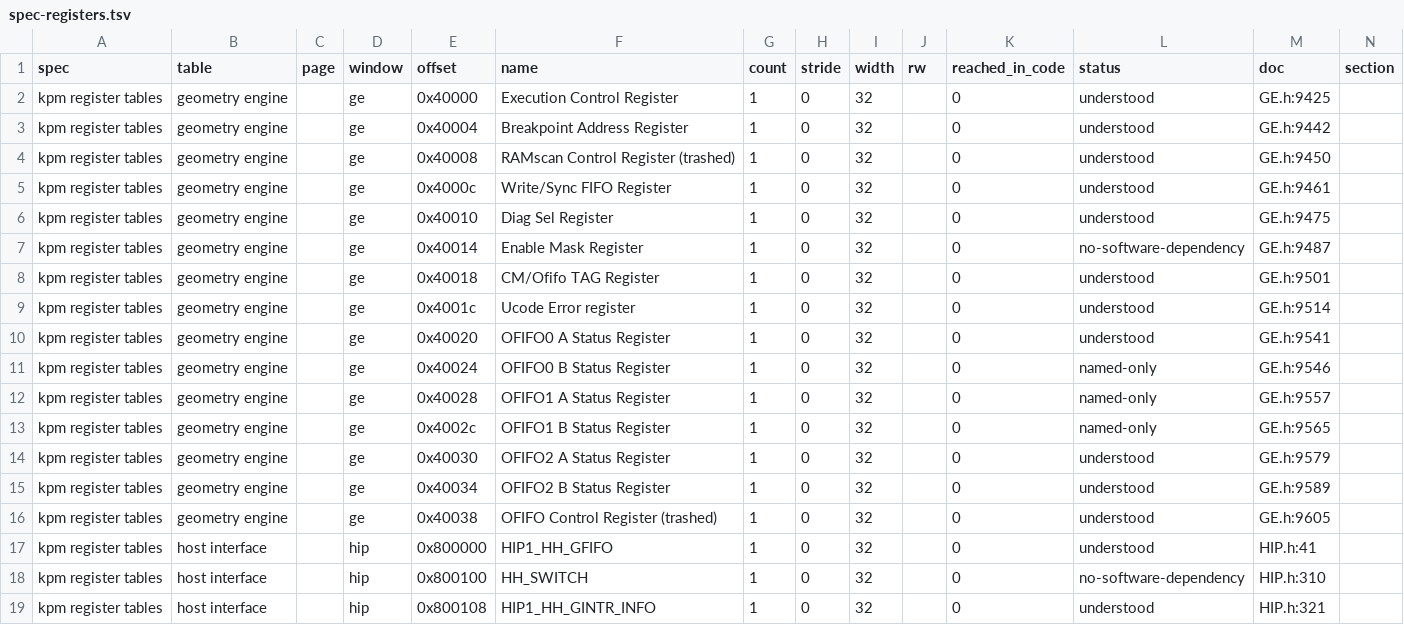
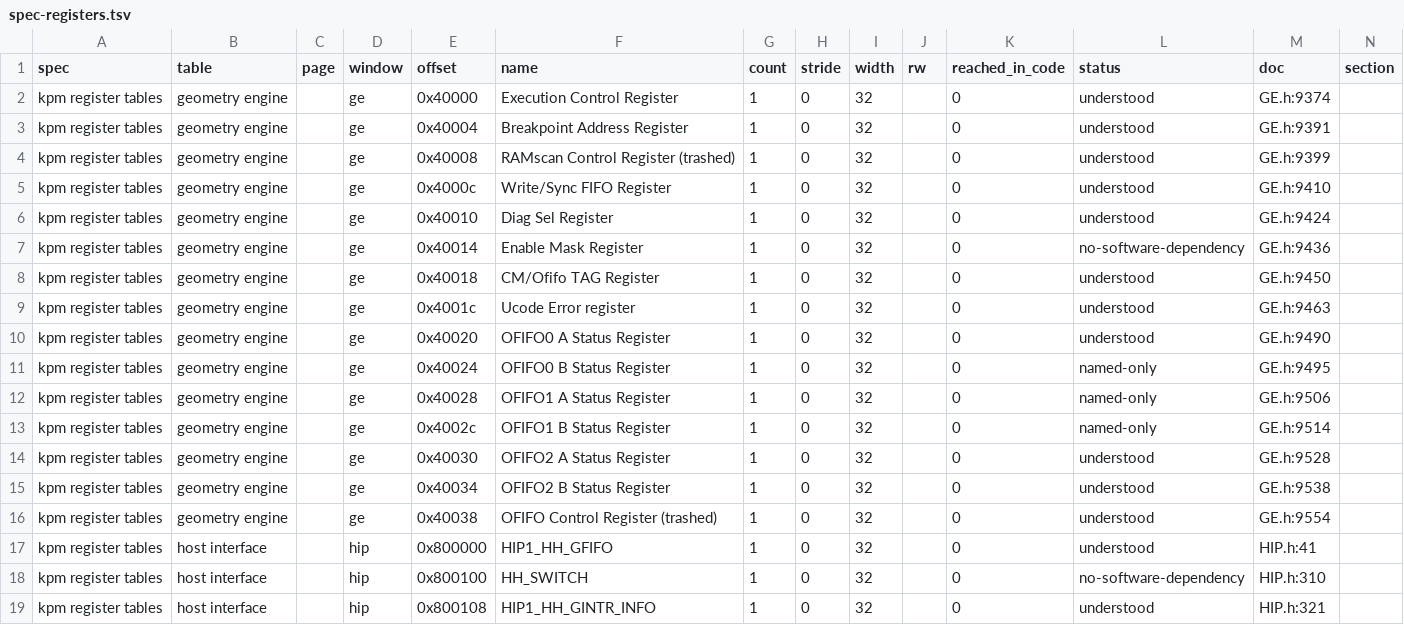
Before and after one commit to jamesbraid/kona, a TSV file: docs/inventory/spec-registers.tsv, drawn as a sheet; only a part is shown.

```diff
--- a/docs/inventory/spec-registers.tsv
+++ b/docs/inventory/spec-registers.tsv
@@ -1,17 +1,17 @@
 spec	table	page	window	offset	name	count	stride	width	rw	reached_in_code	status	doc	section
-kpm register tables	geometry engine		ge	0x40000	Execution Control Register	1	0	32		0	understood	GE.h:9425	
-kpm register tables	geometry engine		ge	0x40004	Breakpoint Address Register	1	0	32		0	understood	GE.h:9442	
-kpm register tables	geometry engine		ge	0x40008	RAMscan Control Register (trashed)	1	0	32		0	understood	GE.h:9450	
-kpm register tables	geometry engine		ge	0x4000c	Write/Sync FIFO Register	1	0	32		0	understood	GE.h:9461	
-kpm register tables	geometry engine		ge	0x40010	Diag Sel Register	1	0	32		0	understood	GE.h:9475	
-kpm register tables	geometry engine		ge	0x40014	Enable Mask Register	1	0	32		0	no-software-dependency	GE.h:9487	
-kpm register tables	geometry engine		ge	0x40018	CM/Ofifo TAG Register	1	0	32		0	understood	GE.h:9501	
-kpm register tables	geometry engine		ge	0x4001c	Ucode Error register	1	0	32		0	understood	GE.h:9514	
-kpm register tables	geometry engine		ge	0x40020	OFIFO0 A Status Register	1	0	32		0	understood	GE.h:9541	
-kpm register tables	geometry engine		ge	0x40024	OFIFO0 B Status Register	1	0	32		0	named-only	GE.h:9546	
-kpm register tables	geometry engine		ge	0x40028	OFIFO1 A Status Register	1	0	32		0	named-only	GE.h:9557	
-kpm register tables	geometry engine		ge	0x4002c	OFIFO1 B Status Register	1	0	32		0	named-only	GE.h:9565	
-kpm register tables	geometry engine		ge	0x40030	OFIFO2 A Status Register	1	0	32		0	understood	GE.h:9579	
-kpm register tables	geometry engine		ge	0x40034	OFIFO2 B Status Register	1	0	32		0	understood	GE.h:9589	
-kpm register tables	geometry engine		ge	0x40038	OFIFO Control Register (trashed)	1	0	32		0	understood	GE.h:9605	
+kpm register tables	geometry engine		ge	0x40000	Execution Control Register	1	0	32		0	understood	GE.h:9374	
+kpm register tables	geometry engine		ge	0x40004	Breakpoint Address Register	1	0	32		0	understood	GE.h:9391	
+kpm register tables	geometry engine		ge	0x40008	RAMscan Control Register (trashed)	1	0	32		0	understood	GE.h:9399	
+kpm register tables	geometry engine		ge	0x4000c	Write/Sync FIFO Register	1	0	32		0	understood	GE.h:9410	
+kpm register tables	geometry engine		ge	0x40010	Diag Sel Register	1	0	32		0	understood	GE.h:9424	
+kpm register tables	geometry engine		ge	0x40014	Enable Mask Register	1	0	32		0	no-software-dependency	GE.h:9436	
+kpm register tables	geometry engine		ge	0x40018	CM/Ofifo TAG Register	1	0	32		0	understood	GE.h:9450	
+kpm register tables	geometry engine		ge	0x4001c	Ucode Error register	1	0	32		0	understood	GE.h:9463	
+kpm register tables	geometry engine		ge	0x40020	OFIFO0 A Status Register	1	0	32		0	understood	GE.h:9490	
+kpm register tables	geometry engine		ge	0x40024	OFIFO0 B Status Register	1	0	32		0	named-only	GE.h:9495	
+kpm register tables	geometry engine		ge	0x40028	OFIFO1 A Status Register	1	0	32		0	named-only	GE.h:9506	
+kpm register tables	geometry engine		ge	0x4002c	OFIFO1 B Status Register	1	0	32		0	named-only	GE.h:9514	
+kpm register tables	geometry engine		ge	0x40030	OFIFO2 A Status Register	1	0	32		0	understood	GE.h:9528	
+kpm register tables	geometry engine		ge	0x40034	OFIFO2 B Status Register	1	0	32		0	understood	GE.h:9538	
+kpm register tables	geometry engine		ge	0x40038	OFIFO Control Register (trashed)	1	0	32		0	understood	GE.h:9554	
 kpm register tables	host interface		hip	0x800000	HIP1_HH_GFIFO	1	0	32		0	understood	HIP.h:41	
```
Also changed, not shown: docs/inventory/tokens.tsv, 2 other files.
